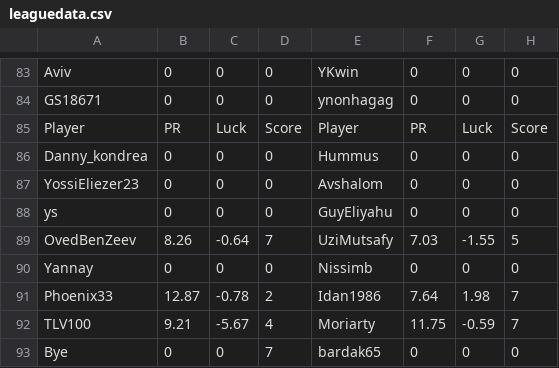
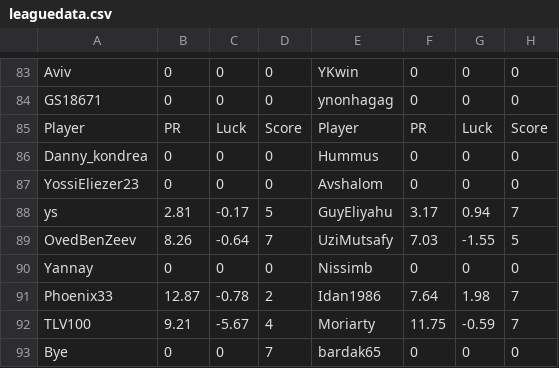
Before and after one commit to guyeli31/Shabi-Israel, a CSV file: leagues/Shabi Israel March 2026/leaguedata.csv, drawn as a sheet; only a part is shown, gaps mark what is left out.

Commit message:
Auto-update leagues

```diff
--- a/leagues/Shabi Israel March 2026/leaguedata.csv
+++ b/leagues/Shabi Israel March 2026/leaguedata.csv
@@ -87,3 +87,3 @@ Danny_kondrea,0,0,0,Hummus,0,0,0
 YossiEliezer23,0,0,0,Avshalom,0,0,0
-ys,0,0,0,GuyEliyahu,0,0,0
+ys,2.81,-0.17,5,GuyEliyahu,3.17,0.94,7
 OvedBenZeev,8.26,-0.64,7,UziMutsafy,7.03,-1.55,5
```
Also changed, not shown: 9 other files.
